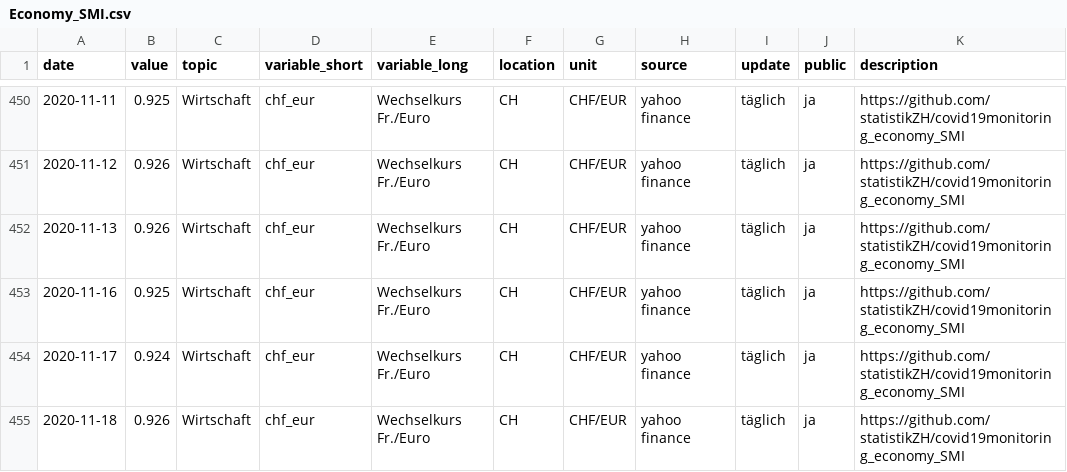
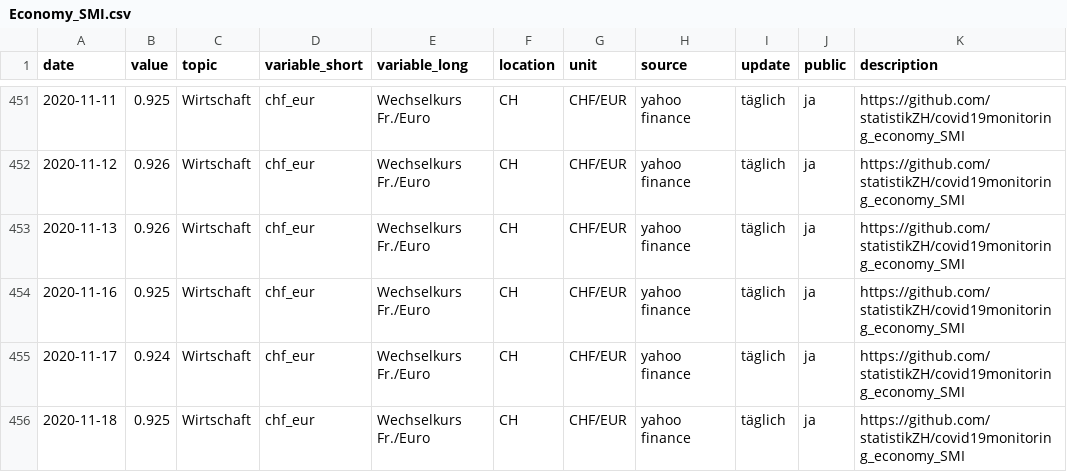
Before and after one commit to statistikZH/covid19monitoring_economy_SMI, a CSV file: Economy_SMI.csv, drawn as a sheet; only a part is shown, gaps mark what is left out; the diff covers the shown part only.

Commit message:
19.11.

```diff
--- a/Economy_SMI.csv
+++ b/Economy_SMI.csv
@@ -454,2 +455,2 @@
 2020-11-17,0.924,"Wirtschaft","chf_eur","Wechselkurs Fr./Euro","CH","CHF/EUR","yahoo finance","täglich","ja","https://github.com/statistikZH/covid19monitoring_economy_SMI"
-2020-11-18,0.926,"Wirtschaft","chf_eur","Wechselkurs Fr./Euro","CH","CHF/EUR","yahoo finance","täglich","ja","https://github.com/statistikZH/covid19monitoring_economy_SMI"
+2020-11-18,0.925,"Wirtschaft","chf_eur","Wechselkurs Fr./Euro","CH","CHF/EUR","yahoo finance","täglich","ja","https://github.com/statistikZH/covid19monitoring_economy_SMI"
```
Also changed, not shown: 5 added rows and 1 edited cell elsewhere in this file.
